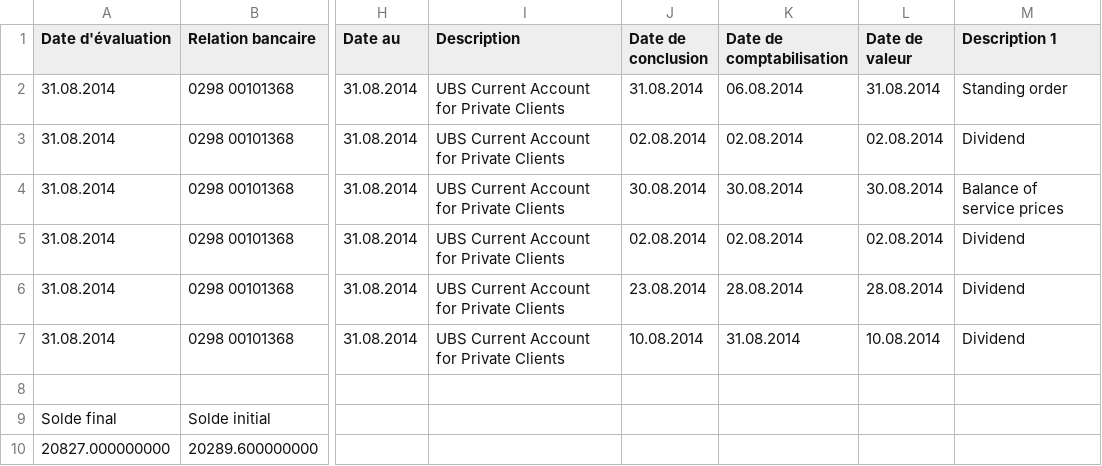
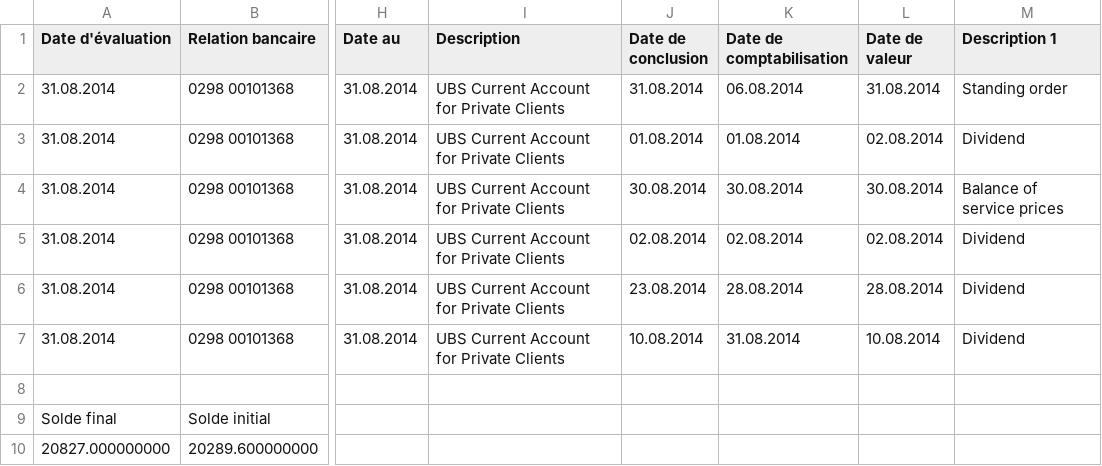
Before and after one commit to OCA/l10n-switzerland, a CSV file: l10n_ch_account_statement_base_import/data/UBS_export.csv, drawn as a sheet; only a part is shown, gaps mark what is left out; the diff names each change by its address in the sheet, - before the commit and + after, or states it on an @@ line.

Commit message:
Fixed importation order problem. Added missing modifications to commit.

```diff
--- a/l10n_ch_account_statement_base_import/data/UBS_export.csv
+++ b/l10n_ch_account_statement_base_import/data/UBS_export.csv
-J3 (Date de conclusion): 02.08.2014
+J3 (Date de conclusion): 01.08.2014
-K3 (Date de comptabilisation): 02.08.2014
+K3 (Date de comptabilisation): 01.08.2014
```
Also changed, not shown: 10 other files.
